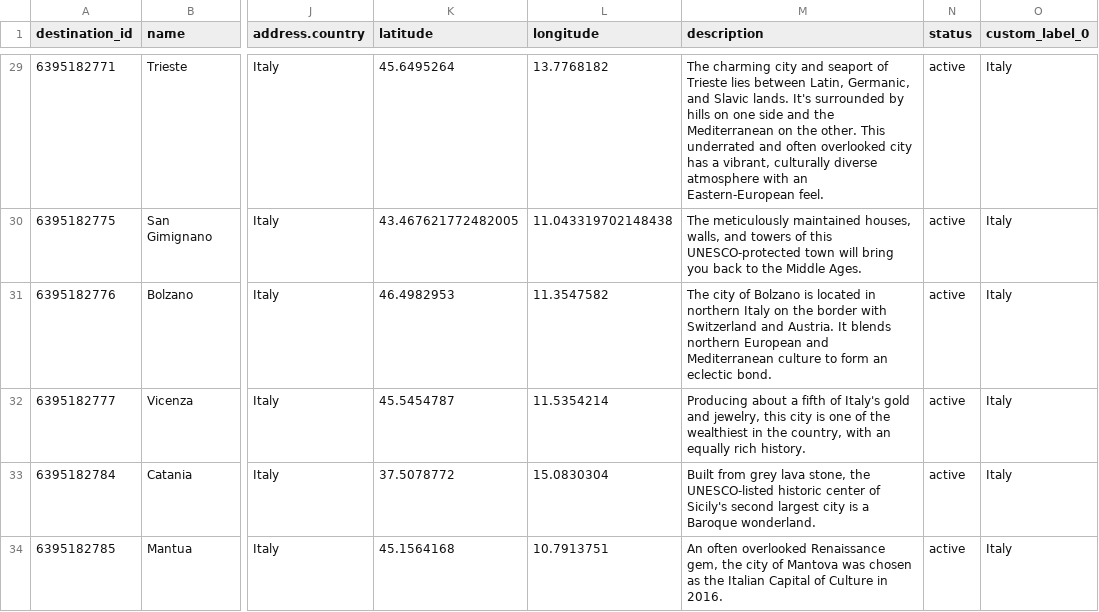
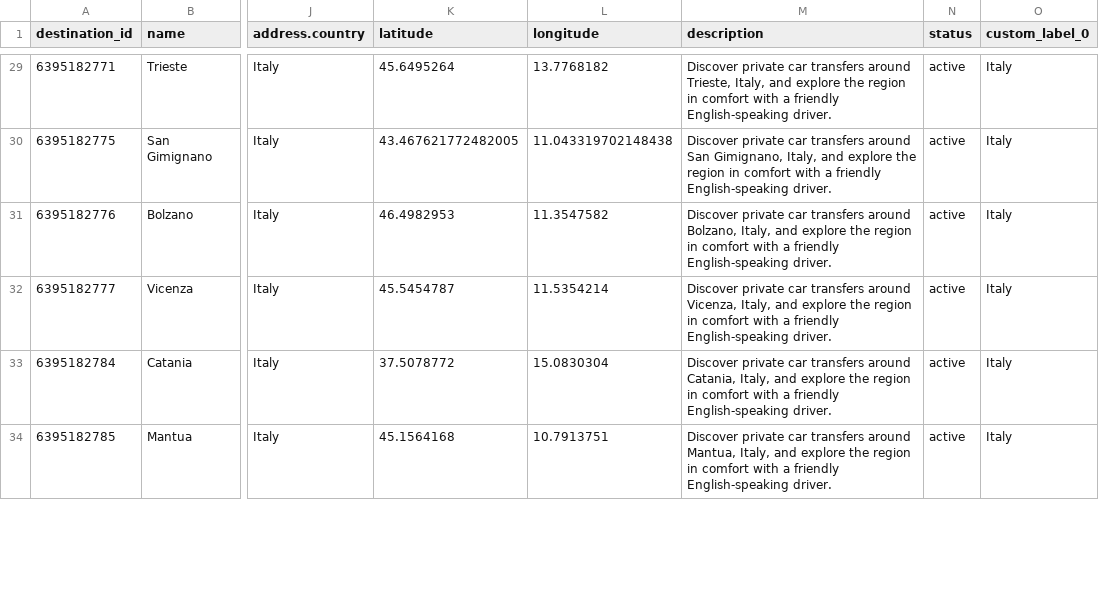
Before and after one commit to kubaivanov/pictures, a CSV file: daytrip-meta-destination-feed-italy50--2026-08-05.csv, drawn as a sheet; only a part is shown, gaps mark what is left out; the diff covers the shown part only; the diff names each change by its address in the sheet, - before the commit and + after, or states it on an @@ line.

Commit message:
Refresh Italy destination descriptions

```diff
--- a/daytrip-meta-destination-feed-italy50--2026-08-05.csv
+++ b/daytrip-meta-destination-feed-italy50--2026-08-05.csv
-M29 (description): The charming city and seaport of Trieste lies between Latin, Germanic, and Slavic lands. It's surrounded by hills on one side and the Mediterranean on the other. This underrated and often overlooked city has a vibrant, culturally diverse atmosphere with an Eastern-European feel.
+M29 (description): Discover private car transfers around Trieste, Italy, and explore the region in comfort with a friendly English-speaking driver.
-M30 (description): The meticulously maintained houses, walls, and towers of this UNESCO-protected town will bring you back to the Middle Ages.
+M30 (description): Discover private car transfers around San Gimignano, Italy, and explore the region in comfort with a friendly English-speaking driver.
-M31 (description): The city of Bolzano is located in northern Italy on the border with Switzerland and Austria. It blends northern European and Mediterranean culture to form an eclectic bond.
+M31 (description): Discover private car transfers around Bolzano, Italy, and explore the region in comfort with a friendly English-speaking driver.
-M32 (description): Producing about a fifth of Italy's gold and jewelry, this city is one of the wealthiest in the country, with an equally rich history.
+M32 (description): Discover private car transfers around Vicenza, Italy, and explore the region in comfort with a friendly English-speaking driver.
-M33 (description): Built from grey lava stone, the UNESCO-listed historic center of Sicily's second largest city is a Baroque wonderland.
+M33 (description): Discover private car transfers around Catania, Italy, and explore the region in comfort with a friendly English-speaking driver.
-M34 (description): An often overlooked Renaissance gem, the city of Mantova was chosen as the Italian Capital of Culture in 2016.
+M34 (description): Discover private car transfers around Mantua, Italy, and explore the region in comfort with a friendly English-speaking driver.
```
Also changed, not shown: 44 edited cells elsewhere in this file.
